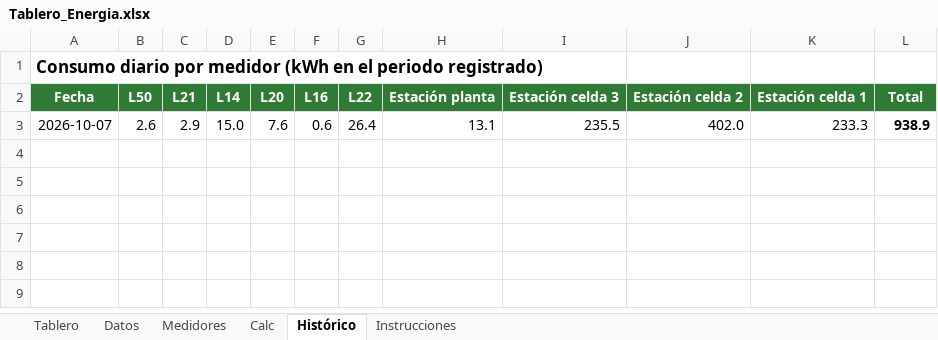
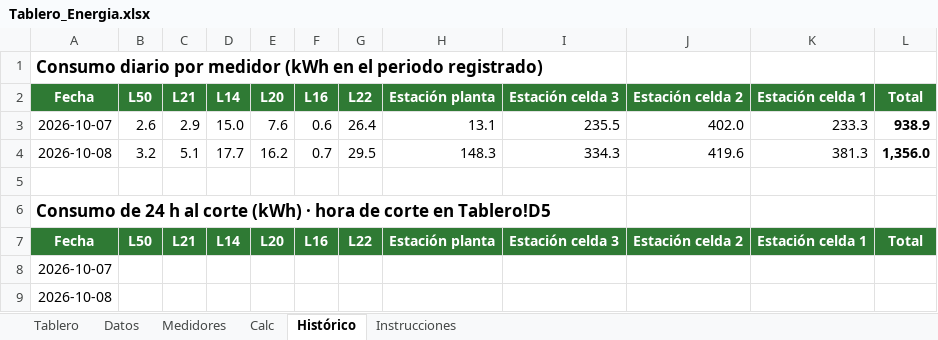
Before and after one commit to Eider0124/PROYECTO, an Excel workbook: energia/Tablero_Energia.xlsx, sheet Histórico, drawn as a sheet; values as stored, in another font and other column widths than the file's, no borders; charts and pictures not drawn; the diff names each change by its address in the sheet, - before the commit and + after, or states it on an @@ line.

```diff
--- a/energia/Tablero_Energia.xlsx (sheet Histórico)
+++ b/energia/Tablero_Energia.xlsx (sheet Histórico)
+row 4: 2026-10-08 | 3.2 | 5.1 | 17.7 | 16.2 | 0.7 | 29.5 | 148.3 | 334.3 | 419.6 | 381.3 | 1,356.0
+row 5: (empty)
+row 6: Consumo de 24 h al corte (kWh) · hora de corte en Tablero!D5
+row 7: Fecha | L50 | L21 | L14 | L20 | L16 | L22 | Estación planta | Estación celda 3 | Estación celda 2 | Estación celda 1 | Total
+row 8: 2026-10-07
+row 9: 2026-10-08
```
Also changed, not shown: sheet Datos, sheet Tablero, sheet Calc, sheet Instrucciones, hidden cells, charts or pictures, 4 other files.
